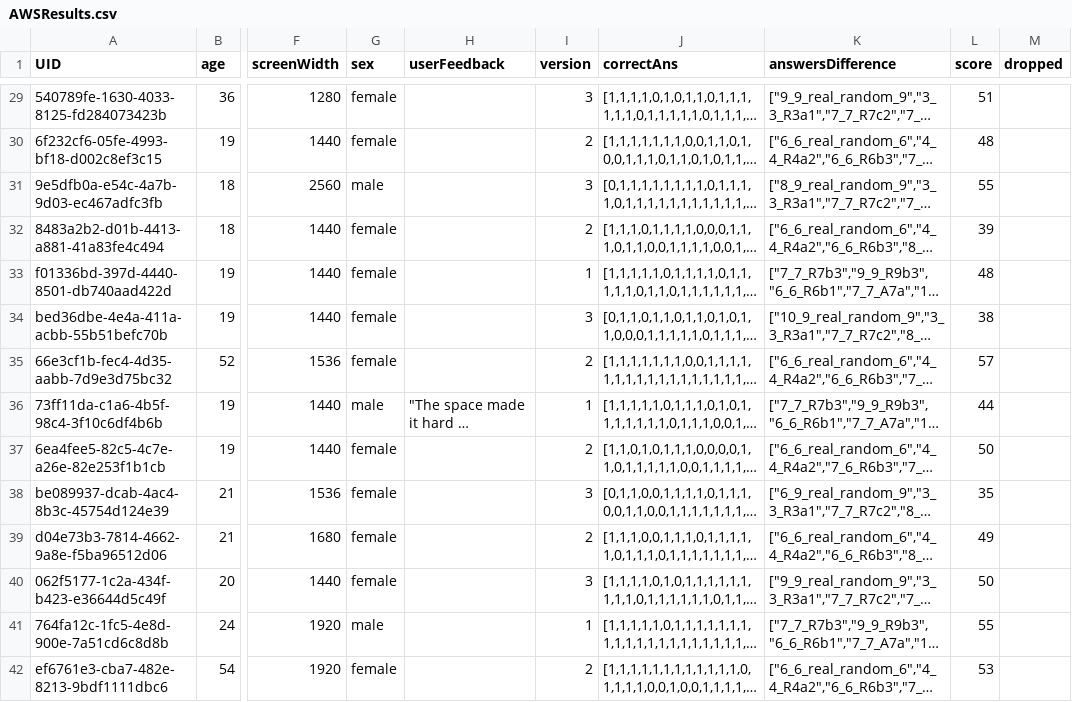
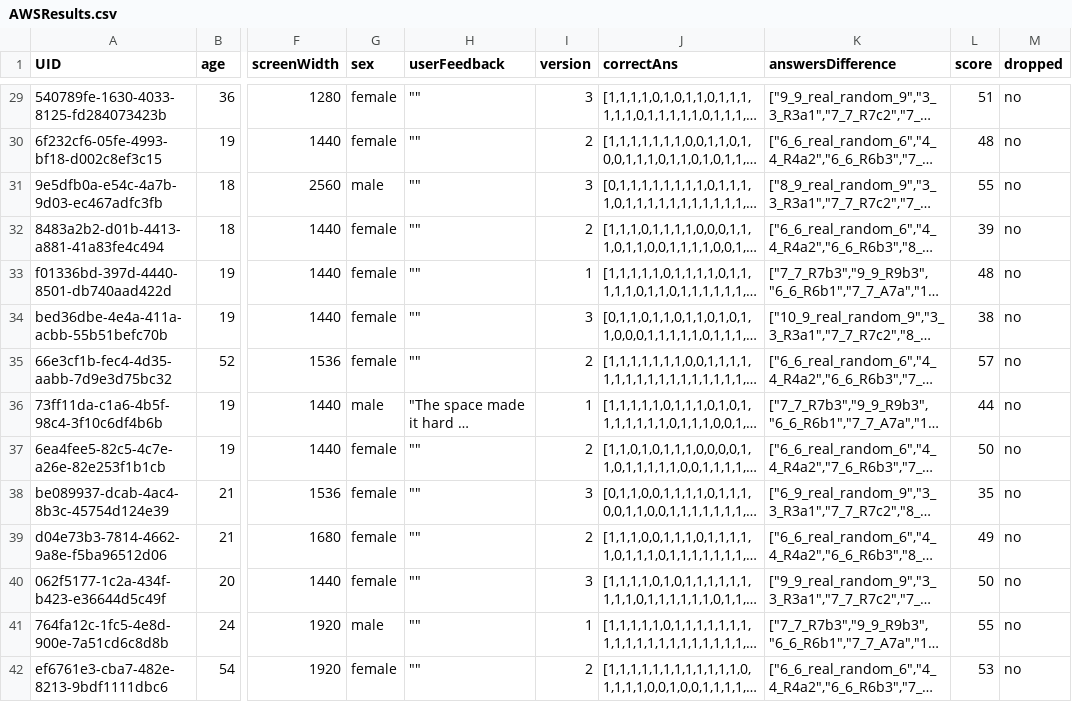
Before and after one commit to printmatt/Subitizing-Survey-With-AWS, a CSV file: AWSResults/AWSResults.csv, drawn as a sheet; only a part is shown, gaps mark what is left out; long unchanged cells end in …; the diff covers the shown part only; the diff names each change by its address in the sheet, - before the commit and + after, or states it on an @@ line.

Commit message:
Updated AWS Results with no empty fields for pandas

```diff
--- a/AWSResults/AWSResults.csv
+++ b/AWSResults/AWSResults.csv
-H29:H35 (userFeedback): (empty)
+H29:H35 (userFeedback): ""
-M29:M42 (dropped): (empty)
+M29:M42 (dropped): no
-H37:H42 (userFeedback): (empty)
+H37:H42 (userFeedback): ""
```
Also changed, not shown: 93 edited cells elsewhere in this file.
